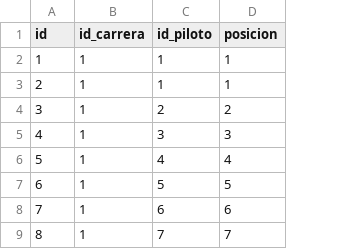
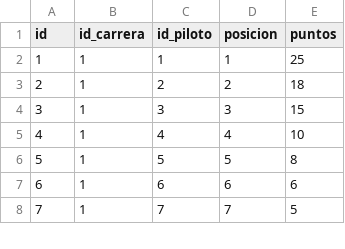
Before and after one commit to etxe-ibetx/iban_python_test, a CSV file: fichero_posiciones.csv, drawn as a sheet; only a part is shown; removed rows and columns are numbered as before the commit, all else as after; the diff covers the shown part only; the diff names each change by its address in the sheet, - before the commit and + after, or states it on an @@ line.

```diff
--- a/fichero_posiciones.csv
+++ b/fichero_posiciones.csv
+column E (puntos), rows 2-8: 25 | 18 | 15 | 10 | 8 | 6 | 5
-row 2: 1 | 1 | 1 | 1
@@ column A (id) renumbered between rows 2 and 20 @@
```
Also changed, not shown: 19 added rows and 3 removed rows elsewhere in this file, fichero_pilotos.csv, 1 other file.
